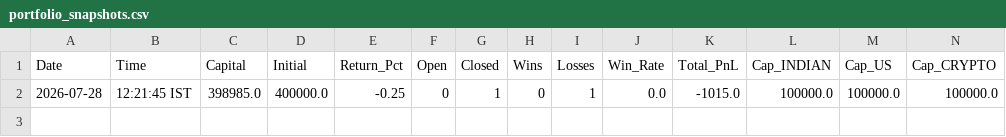
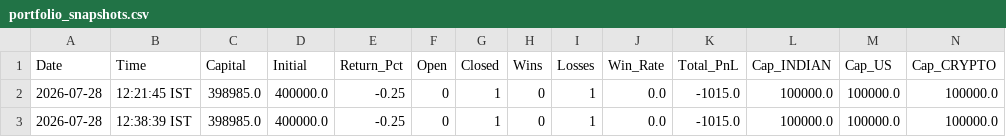
Before and after one commit to thokfoot/free-4-market-master, a CSV file: logs/portfolio_snapshots.csv, drawn as a sheet; only a part is shown; rows hold the shown columns only; the diff names each change by its address in the sheet, - before the commit and + after, or states it on an @@ line.

```diff
--- a/logs/portfolio_snapshots.csv
+++ b/logs/portfolio_snapshots.csv
+row 3: 2026-07-28 | 12:38:39 IST | 398985.0 | 400000.0 | -0.25 | 0 | 1 | 0 | 1 | 0.0 | -1015.0 | 100000.0 | 100000.0 | 100000.0
```
Also changed, not shown: logs/trade_log.csv, 2 other files.
